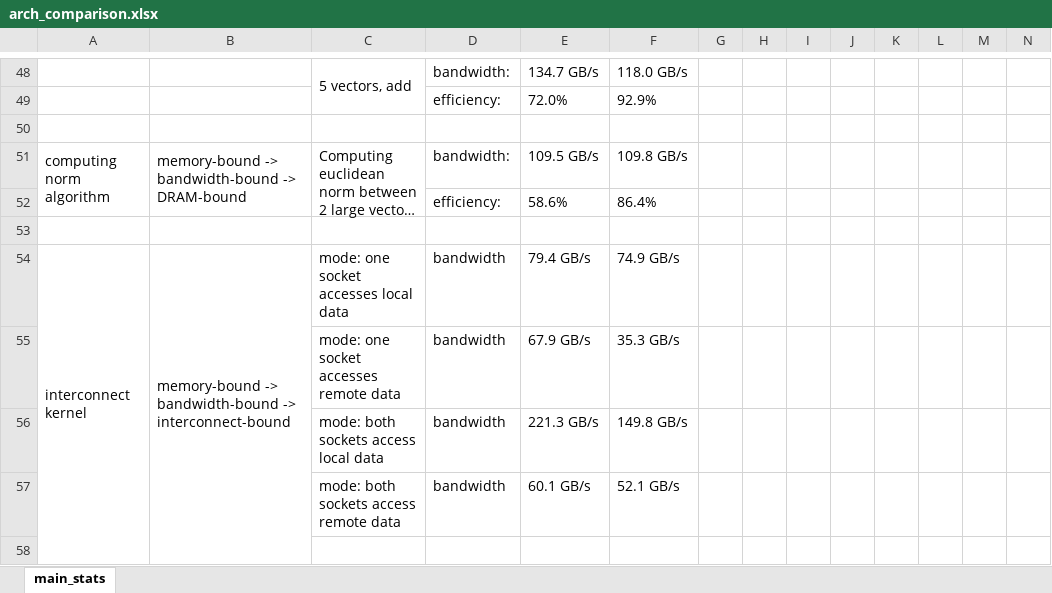
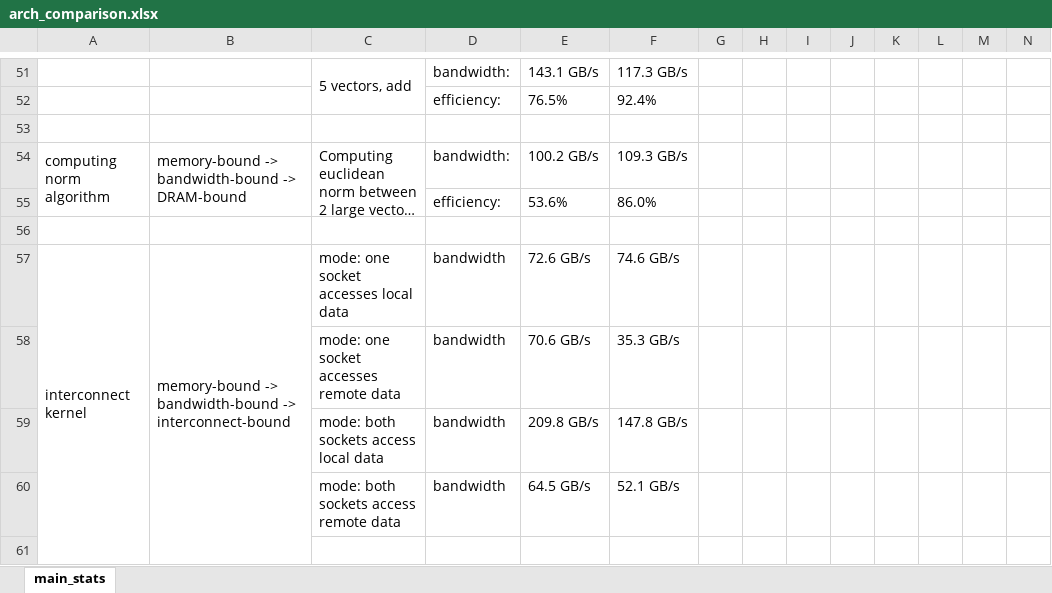
Before and after one commit to afanasyev-ilya/benchmarks, an Excel workbook: output/arch_comparison.xlsx, sheet main_stats, drawn as a sheet; only a part is shown, gaps mark what is left out; long unchanged cells end in …; values as stored, in another font and other column widths than the file's, no borders; charts and pictures not drawn; removed rows and columns are numbered as before the commit, all else as after; rows hold the shown columns only; the diff covers the shown part only; the diff names each change by its address in the sheet, - before the commit and + after, or states it on an @@ line.

```diff
--- a/output/arch_comparison.xlsx (sheet main_stats)
+++ b/output/arch_comparison.xlsx (sheet main_stats)
-E51: 134.7 GB/s
+E51: 143.1 GB/s
-F51: 118.0 GB/s
+F51: 117.3 GB/s
-row 49:  |  |  | efficiency: | 72.0% | 92.9%
+row 52:  |  |  | efficiency: | 76.5% | 92.4%
-E54: 109.5 GB/s
+E54: 100.2 GB/s
-F54: 109.8 GB/s
+F54: 109.3 GB/s
-row 52:  |  |  | efficiency: | 58.6% | 86.4%
+row 55:  |  |  | efficiency: | 53.6% | 86.0%
-E57: 79.4 GB/s
+E57: 72.6 GB/s
-F57: 74.9 GB/s
+F57: 74.6 GB/s
-E58: 67.9 GB/s
+E58: 70.6 GB/s
-E59: 221.3 GB/s
+E59: 209.8 GB/s
-F59: 149.8 GB/s
+F59: 147.8 GB/s
-E60: 60.1 GB/s
+E60: 64.5 GB/s
```
Also changed, not shown: other rows of this sheet, charts or pictures, 3 other files.
